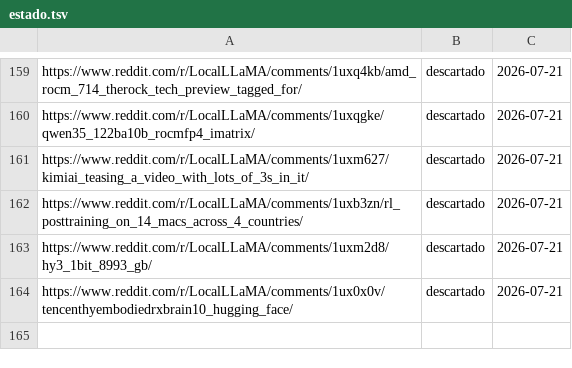
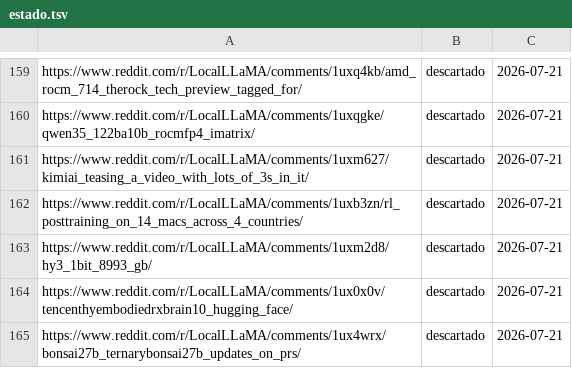
Before and after one commit to proyectotestbuk/radar-ia, a TSV file: docs/estado.tsv, drawn as a sheet; only a part is shown, gaps mark what is left out; the diff names each change by its address in the sheet, - before the commit and + after, or states it on an @@ line.

Commit message:
estado: 2026-07-21 10:33

```diff
--- a/docs/estado.tsv
+++ b/docs/estado.tsv
+row 165: https://www.reddit.com/r/LocalLLaMA/comments/1ux4wrx/bonsai27b_ternarybonsai27b_updates_on_prs/ | descartado | 2026-07-21
```
